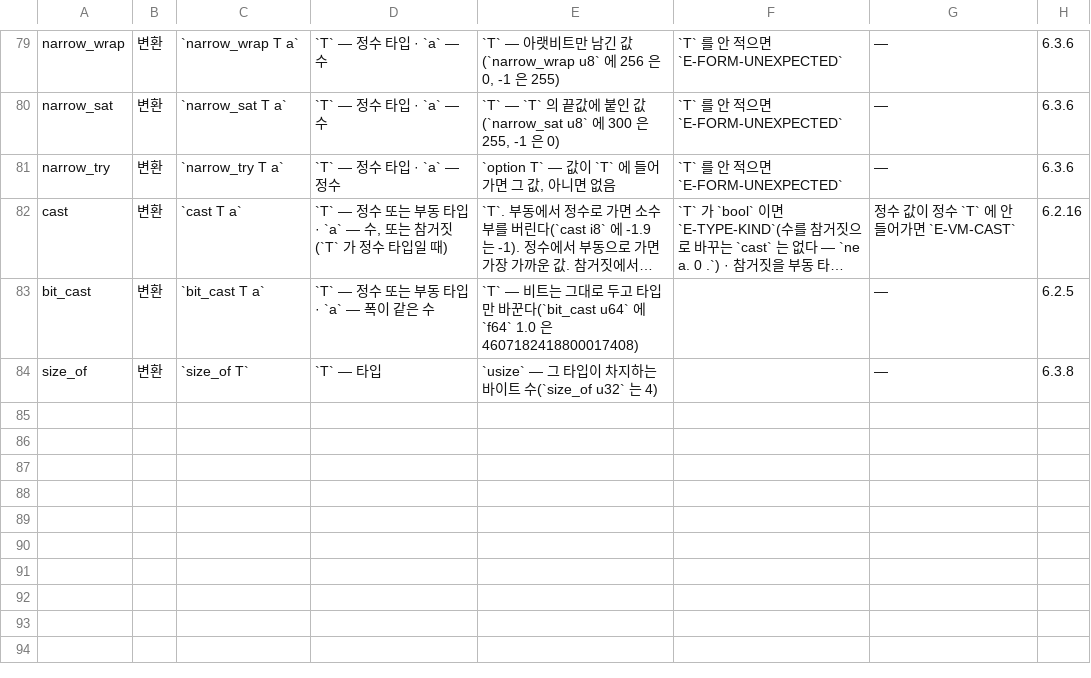
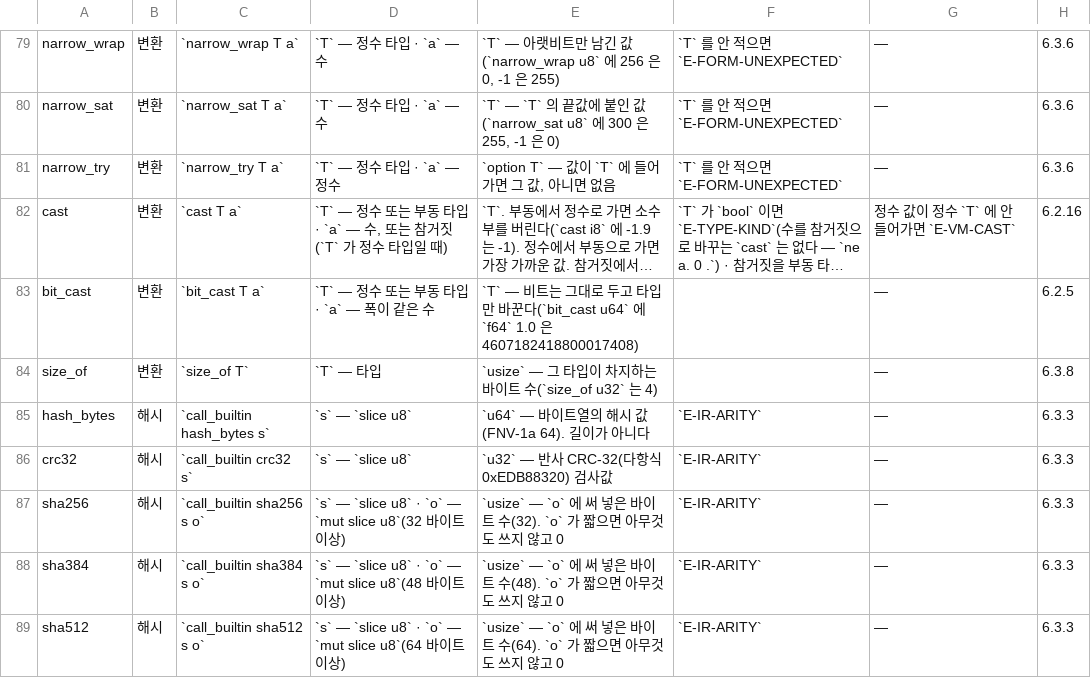
Before and after one commit to rubidus-api/lowent_lang, a TSV file: docs/spec/BUILTIN-SIGNATURES.tsv, drawn as a sheet; only a part is shown, gaps mark what is left out; long unchanged cells end in ….

Commit message:
Bytes processed and hash values have types, and conditions are checked (RFC-0148 S4 fourth batch; owner 2026-10-14 «셋 다 권고대로»). Canon 6.2.6 (3‴): usize counts what belongs to ONE slice — its length, an index into it, the bytes one operation read, wrote or processed in it (bounded by that slice, so it fits usize on any target); running totals and sizes outside memory (a file's size and position, bytes streamed so far, a message's bit length) are u64; hash and check values keep their own width. Both layers now give: sha256 / sha384 / sha512 and the cipher leaves usize, hash_bytes / rng_next / clmul_* u64, crc32 u32; five rows and eight probes in the signature table. The expression of an if / guard / while / expect condition is type-checked like any other (it was only asked whether it was a number); idx no longer answers u8 for a slice whose element it does not know. BREAKING, library: results now usize — hash.sha256 / sha384 / sha512, hmac.mac / extract / expand1, tls13.transcript / advance / verify_data, tlscli.finished_vd; hash.crc and crc_ok's want are u32; segview.total_len goes back to u64 (a sum over slices). strmap read a slot's key length with cast usize before comparing it with the tombstone 2^64-1, which stops on a 32-bit target at the first tombstone; the slot is read as u64 and only a live one becomes a length, and keylen_at answers 0 for a tombstone. The canon example of 6.12 compared a u64 counter with a length. The lowindex app keeps the file's byte total in u64. Not released

```diff
--- a/docs/spec/BUILTIN-SIGNATURES.tsv
+++ b/docs/spec/BUILTIN-SIGNATURES.tsv
@@ -84 +84,6 @@ bit_cast	변환	`bit_cast T a`	`T` — 정수 또는 부동 타입 · `a` —
 size_of	변환	`size_of T`	`T` — 타입	`usize` — 그 타입이 차지하는 바이트 수(`size_of u32` 는 4)		—	6.3.8
+hash_bytes	해시	`call_builtin hash_bytes s`	`s` — `slice u8`	`u64` — 바이트열의 해시 값(FNV-1a 64). 길이가 아니다	`E-IR-ARITY`	—	6.3.3
+crc32	해시	`call_builtin crc32 s`	`s` — `slice u8`	`u32` — 반사 CRC-32(다항식 0xEDB88320) 검사값	`E-IR-ARITY`	—	6.3.3
+sha256	해시	`call_builtin sha256 s o`	`s` — `slice u8` · `o` — `mut slice u8`(32 바이트 이상)	`usize` — `o` 에 써 넣은 바이트 수(32). `o` 가 짧으면 아무것도 쓰지 않고 0	`E-IR-ARITY`	—	6.3.3
+sha384	해시	`call_builtin sha384 s o`	`s` — `slice u8` · `o` — `mut slice u8`(48 바이트 이상)	`usize` — `o` 에 써 넣은 바이트 수(48). `o` 가 짧으면 아무것도 쓰지 않고 0	`E-IR-ARITY`	—	6.3.3
+sha512	해시	`call_builtin sha512 s o`	`s` — `slice u8` · `o` — `mut slice u8`(64 바이트 이상)	`usize` — `o` 에 써 넣은 바이트 수(64). `o` 가 짧으면 아무것도 쓰지 않고 0	`E-IR-ARITY`	—	6.3.3
```
Also changed, not shown: docs/spec/BUILTIN-PROBES.tsv, 43 other files.
